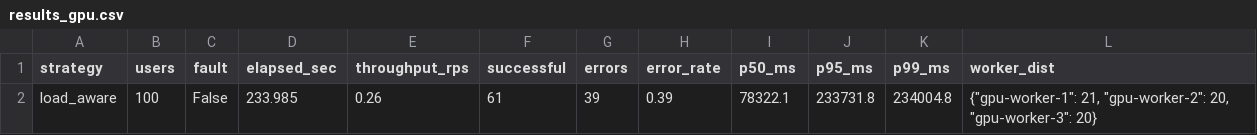
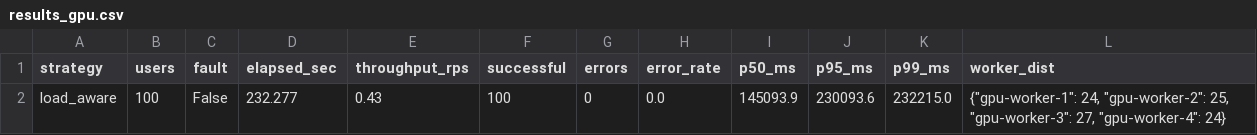
Before and after one commit to AnonyBOSS/llm-distributed-gpu-load-balancer, a CSV file: benchmarks/results_gpu.csv, drawn as a sheet.

Commit message:
feat: 4-worker heterogeneous cluster (2 GPU + 2 CPU), expanded RAG, 100/100 benchmark
- Topology: 2 GPU workers (bfloat16 on CUDA) + 2 CPU workers (float32)
- All 4 workers run real Qwen/Qwen2.5-0.5B-Instruct, zero simulated answers
- Shared hf-cache Docker volume: model downloaded once, used by all workers
- RAG corpus expanded from 16 to 28 documents (transformers, CUDA, Docker, etc.)
- Benchmark retry: capped exponential backoff (max 10s wait, 30 attempts)
- Benchmark result: 100/100 ok, 0 errors, load_aware dist 27/25/24/24
- Updated README, benchmarks.md with 4-worker topology and results

```diff
--- a/benchmarks/results_gpu.csv
+++ b/benchmarks/results_gpu.csv
@@ -1,2 +1,2 @@
 strategy,users,fault,elapsed_sec,throughput_rps,successful,errors,error_rate,p50_ms,p95_ms,p99_ms,worker_dist
-load_aware,100,False,233.985,0.26,61,39,0.39,78322.1,233731.8,234004.8,"{""gpu-worker-1"": 21, ""gpu-worker-2"": 20, ""gpu-worker-3"": 20}"
+load_aware,100,False,232.277,0.43,100,0,0.0,145093.9,230093.6,232215.0,"{""gpu-worker-1"": 24, ""gpu-worker-2"": 25, ""gpu-worker-3"": 27, ""gpu-worker-4"": 24}"
```
Also changed, not shown: 9 other files.
